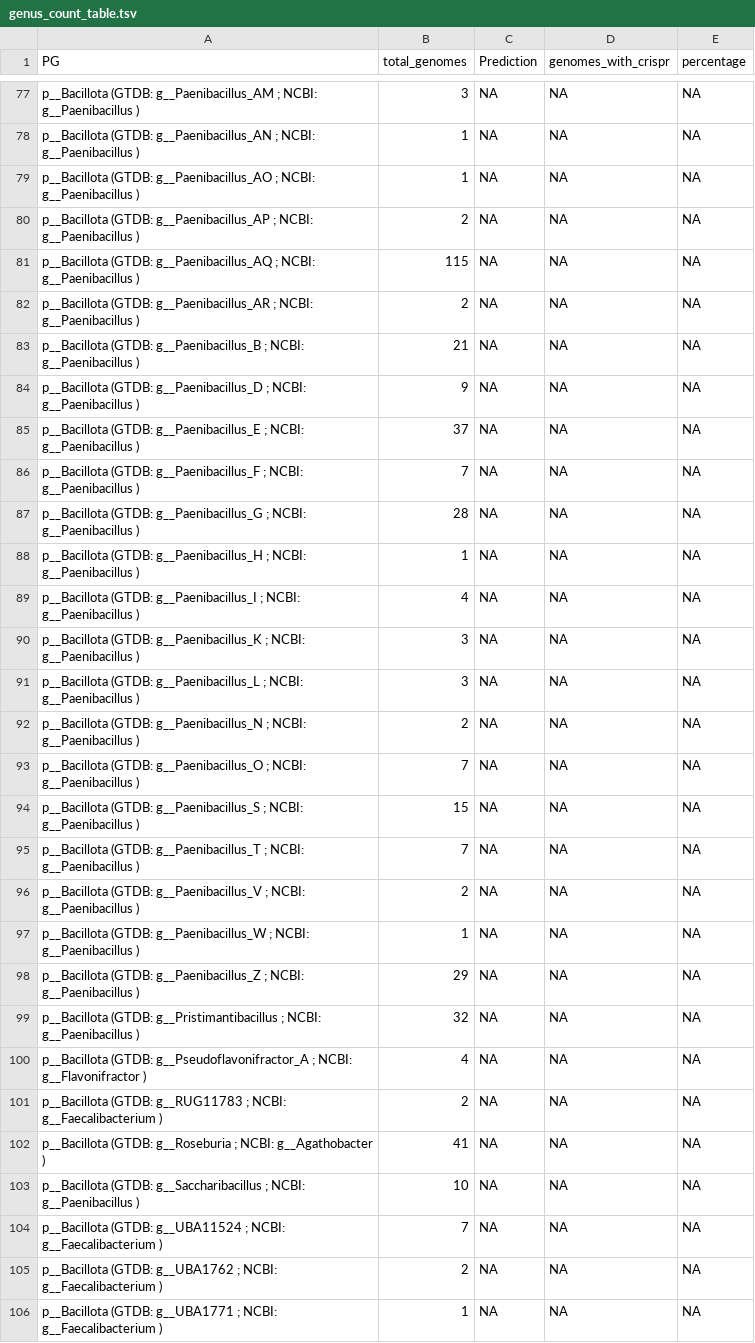
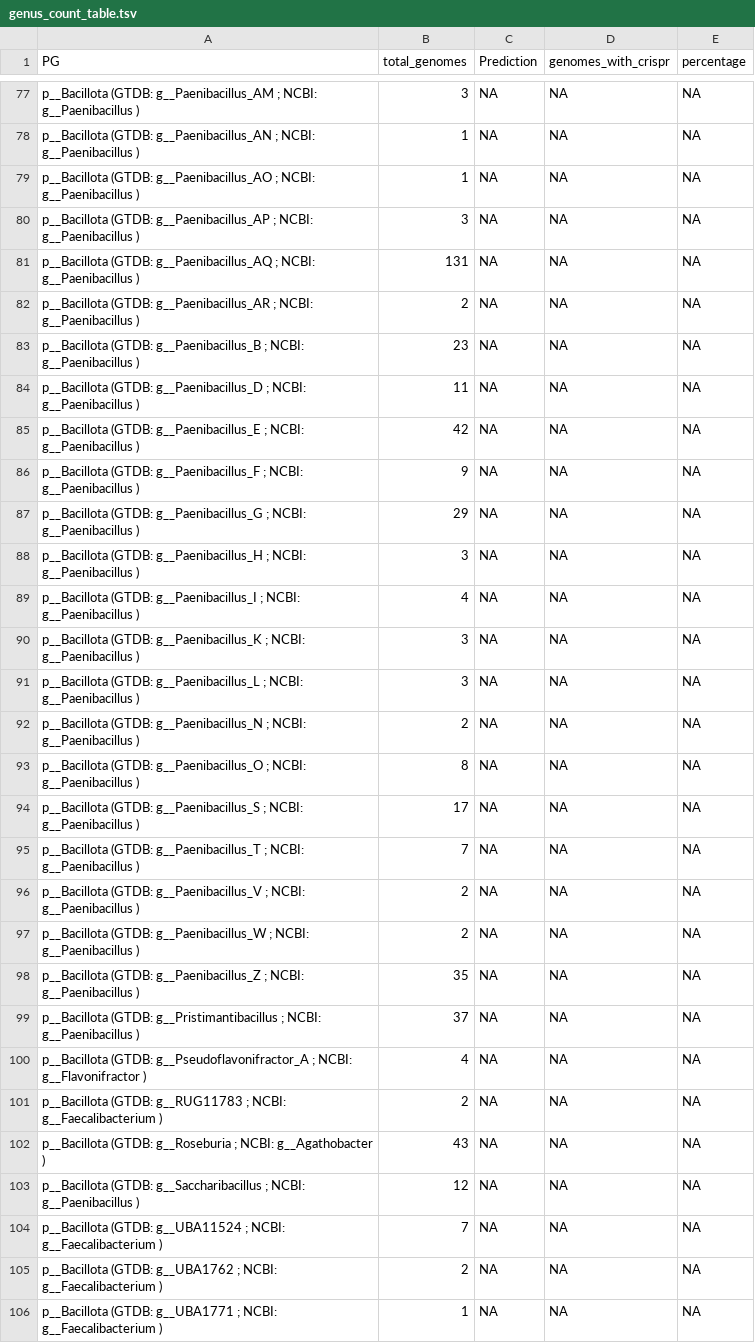
Before and after one commit to MolabUW/greA, a TSV file: Output/genus_count_table.tsv, drawn as a sheet; only a part is shown, gaps mark what is left out; the diff covers the shown part only.

Commit message:
there shouldn't be a gtdbtk filter in the taxonomy table.

```diff
--- a/Output/genus_count_table.tsv
+++ b/Output/genus_count_table.tsv
@@ -79,11 +79,11 @@
 "p__Bacillota (GTDB: g__Paenibacillus_AO ; NCBI: g__Paenibacillus )"	1	NA	NA	NA
-"p__Bacillota (GTDB: g__Paenibacillus_AP ; NCBI: g__Paenibacillus )"	2	NA	NA	NA
-"p__Bacillota (GTDB: g__Paenibacillus_AQ ; NCBI: g__Paenibacillus )"	115	NA	NA	NA
+"p__Bacillota (GTDB: g__Paenibacillus_AP ; NCBI: g__Paenibacillus )"	3	NA	NA	NA
+"p__Bacillota (GTDB: g__Paenibacillus_AQ ; NCBI: g__Paenibacillus )"	131	NA	NA	NA
 "p__Bacillota (GTDB: g__Paenibacillus_AR ; NCBI: g__Paenibacillus )"	2	NA	NA	NA
-"p__Bacillota (GTDB: g__Paenibacillus_B ; NCBI: g__Paenibacillus )"	21	NA	NA	NA
-"p__Bacillota (GTDB: g__Paenibacillus_D ; NCBI: g__Paenibacillus )"	9	NA	NA	NA
-"p__Bacillota (GTDB: g__Paenibacillus_E ; NCBI: g__Paenibacillus )"	37	NA	NA	NA
-"p__Bacillota (GTDB: g__Paenibacillus_F ; NCBI: g__Paenibacillus )"	7	NA	NA	NA
-"p__Bacillota (GTDB: g__Paenibacillus_G ; NCBI: g__Paenibacillus )"	28	NA	NA	NA
-"p__Bacillota (GTDB: g__Paenibacillus_H ; NCBI: g__Paenibacillus )"	1	NA	NA	NA
+"p__Bacillota (GTDB: g__Paenibacillus_B ; NCBI: g__Paenibacillus )"	23	NA	NA	NA
+"p__Bacillota (GTDB: g__Paenibacillus_D ; NCBI: g__Paenibacillus )"	11	NA	NA	NA
+"p__Bacillota (GTDB: g__Paenibacillus_E ; NCBI: g__Paenibacillus )"	42	NA	NA	NA
+"p__Bacillota (GTDB: g__Paenibacillus_F ; NCBI: g__Paenibacillus )"	9	NA	NA	NA
+"p__Bacillota (GTDB: g__Paenibacillus_G ; NCBI: g__Paenibacillus )"	29	NA	NA	NA
+"p__Bacillota (GTDB: g__Paenibacillus_H ; NCBI: g__Paenibacillus )"	3	NA	NA	NA
 "p__Bacillota (GTDB: g__Paenibacillus_I ; NCBI: g__Paenibacillus )"	4	NA	NA	NA
@@ -92,13 +92,13 @@
 "p__Bacillota (GTDB: g__Paenibacillus_N ; NCBI: g__Paenibacillus )"	2	NA	NA	NA
-"p__Bacillota (GTDB: g__Paenibacillus_O ; NCBI: g__Paenibacillus )"	7	NA	NA	NA
-"p__Bacillota (GTDB: g__Paenibacillus_S ; NCBI: g__Paenibacillus )"	15	NA	NA	NA
+"p__Bacillota (GTDB: g__Paenibacillus_O ; NCBI: g__Paenibacillus )"	8	NA	NA	NA
+"p__Bacillota (GTDB: g__Paenibacillus_S ; NCBI: g__Paenibacillus )"	17	NA	NA	NA
 "p__Bacillota (GTDB: g__Paenibacillus_T ; NCBI: g__Paenibacillus )"	7	NA	NA	NA
 "p__Bacillota (GTDB: g__Paenibacillus_V ; NCBI: g__Paenibacillus )"	2	NA	NA	NA
-"p__Bacillota (GTDB: g__Paenibacillus_W ; NCBI: g__Paenibacillus )"	1	NA	NA	NA
-"p__Bacillota (GTDB: g__Paenibacillus_Z ; NCBI: g__Paenibacillus )"	29	NA	NA	NA
-"p__Bacillota (GTDB: g__Pristimantibacillus ; NCBI: g__Paenibacillus )"	32	NA	NA	NA
+"p__Bacillota (GTDB: g__Paenibacillus_W ; NCBI: g__Paenibacillus )"	2	NA	NA	NA
+"p__Bacillota (GTDB: g__Paenibacillus_Z ; NCBI: g__Paenibacillus )"	35	NA	NA	NA
+"p__Bacillota (GTDB: g__Pristimantibacillus ; NCBI: g__Paenibacillus )"	37	NA	NA	NA
 "p__Bacillota (GTDB: g__Pseudoflavonifractor_A ; NCBI: g__Flavonifractor )"	4	NA	NA	NA
 "p__Bacillota (GTDB: g__RUG11783 ; NCBI: g__Faecalibacterium )"	2	NA	NA	NA
-"p__Bacillota (GTDB: g__Roseburia ; NCBI: g__Agathobacter )"	41	NA	NA	NA
-"p__Bacillota (GTDB: g__Saccharibacillus ; NCBI: g__Paenibacillus )"	10	NA	NA	NA
+"p__Bacillota (GTDB: g__Roseburia ; NCBI: g__Agathobacter )"	43	NA	NA	NA
+"p__Bacillota (GTDB: g__Saccharibacillus ; NCBI: g__Paenibacillus )"	12	NA	NA	NA
 "p__Bacillota (GTDB: g__UBA11524 ; NCBI: g__Faecalibacterium )"	7	NA	NA	NA
```
Also changed, not shown: 61 edited cells elsewhere in this file, 3 other files.
